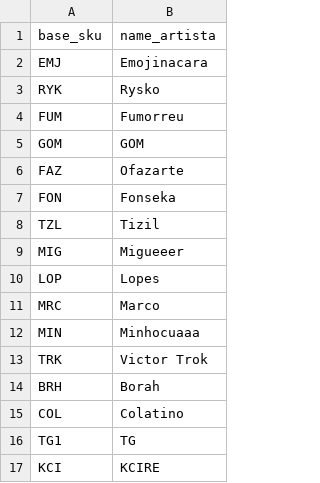
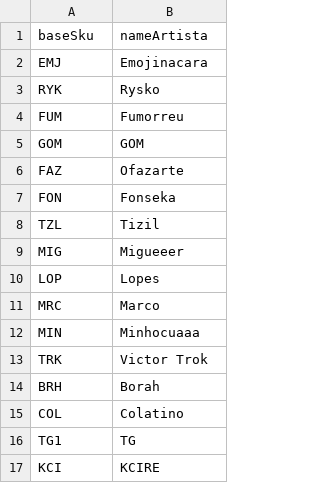
Before and after one commit to camisetasroma/roma-pirnt-py-dash, a CSV file: data/artistas.csv, drawn as a sheet; removed rows and columns are numbered as before the commit, all else as after; the diff names each change by its address in the sheet, - before the commit and + after, or states it on an @@ line.

Commit message:
feat: get data from api

```diff
--- a/data/artistas.csv
+++ b/data/artistas.csv
-row 1: base_sku | name_artista
+row 1: baseSku | nameArtista
```
Also changed, not shown: 3 other files.
